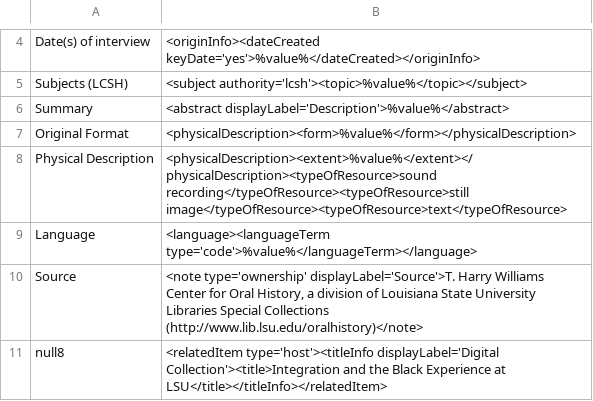
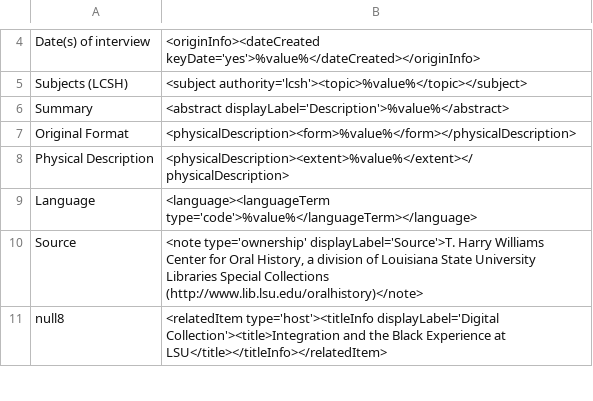
Before and after one commit to lsulibraries/cDM_to_mods, a CSV file: mappings_files/IBE.csv, drawn as a sheet; only a part is shown, gaps mark what is left out.

Commit message:
troubleshooting by removing repeat typeOfResource subelements

```diff
--- a/mappings_files/IBE.csv
+++ b/mappings_files/IBE.csv
@@ -7,3 +7,3 @@ Summary,"<abstract displayLabel='Description'>%value%</abstract>"
 Original Format,"<physicalDescription><form>%value%</form></physicalDescription>"
-Physical Description,"<physicalDescription><extent>%value%</extent></physicalDescription><typeOfResource>sound recording</typeOfResource><typeOfResource>still image</typeOfResource><typeOfResource>text</typeOfResource>"
+Physical Description,"<physicalDescription><extent>%value%</extent></physicalDescription>"
 Language,"<language><languageTerm type='code'>%value%</languageTerm></language>"
```
